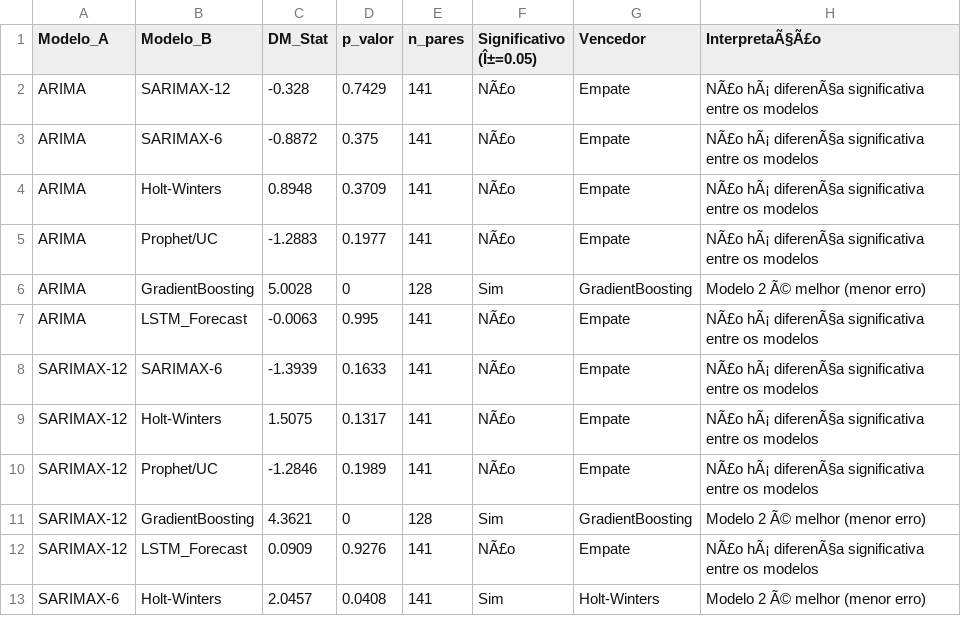
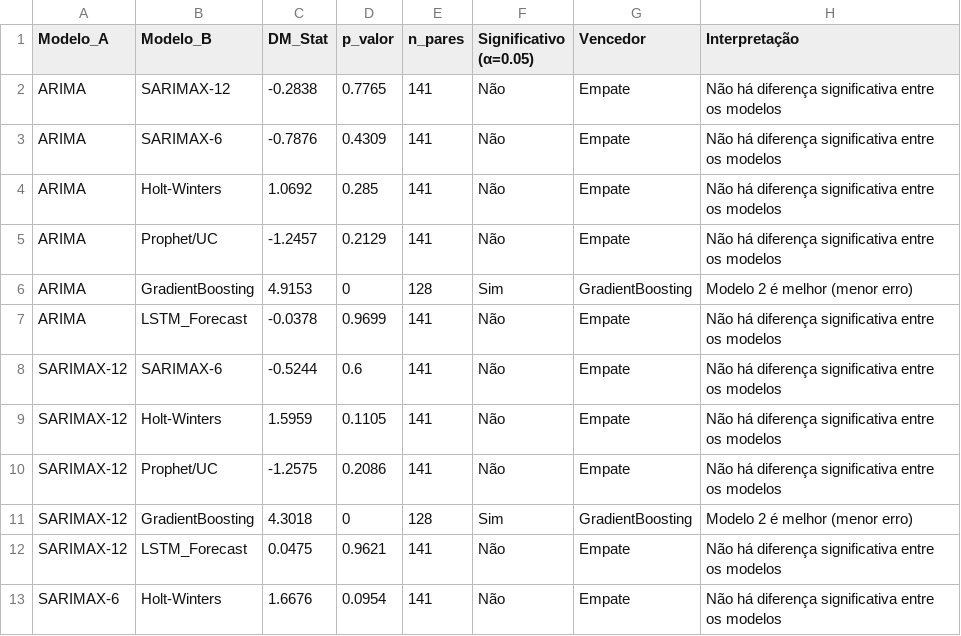
Before and after one commit to adinailson88/malha-previsao-chamados, a CSV file: dados_csv/previsao_diebold_mariano.csv, drawn as a sheet; only a part is shown; the diff covers the shown part only.

```diff
--- a/dados_csv/previsao_diebold_mariano.csv
+++ b/dados_csv/previsao_diebold_mariano.csv
@@ -1,13 +1,13 @@
-Modelo_A,Modelo_B,DM_Stat,p_valor,n_pares,Significativo (Î±=0.05),Vencedor,InterpretaÃ§Ã£o
-ARIMA,SARIMAX-12,-0.328,0.7429,141,NÃ£o,Empate,NÃ£o hÃ¡ diferenÃ§a significativa entre os modelos
-ARIMA,SARIMAX-6,-0.8872,0.375,141,NÃ£o,Empate,NÃ£o hÃ¡ diferenÃ§a significativa entre os modelos
-ARIMA,Holt-Winters,0.8948,0.3709,141,NÃ£o,Empate,NÃ£o hÃ¡ diferenÃ§a significativa entre os modelos
-ARIMA,Prophet/UC,-1.2883,0.1977,141,NÃ£o,Empate,NÃ£o hÃ¡ diferenÃ§a significativa entre os modelos
-ARIMA,GradientBoosting,5.0028,0,128,Sim,GradientBoosting,Modelo 2 Ã© melhor (menor erro)
-ARIMA,LSTM_Forecast,-0.0063,0.995,141,NÃ£o,Empate,NÃ£o hÃ¡ diferenÃ§a significativa entre os modelos
-SARIMAX-12,SARIMAX-6,-1.3939,0.1633,141,NÃ£o,Empate,NÃ£o hÃ¡ diferenÃ§a significativa entre os modelos
-SARIMAX-12,Holt-Winters,1.5075,0.1317,141,NÃ£o,Empate,NÃ£o hÃ¡ diferenÃ§a significativa entre os modelos
-SARIMAX-12,Prophet/UC,-1.2846,0.1989,141,NÃ£o,Empate,NÃ£o hÃ¡ diferenÃ§a significativa entre os modelos
-SARIMAX-12,GradientBoosting,4.3621,0,128,Sim,GradientBoosting,Modelo 2 Ã© melhor (menor erro)
-SARIMAX-12,LSTM_Forecast,0.0909,0.9276,141,NÃ£o,Empate,NÃ£o hÃ¡ diferenÃ§a significativa entre os modelos
-SARIMAX-6,Holt-Winters,2.0457,0.0408,141,Sim,Holt-Winters,Modelo 2 Ã© melhor (menor erro)
+Modelo_A,Modelo_B,DM_Stat,p_valor,n_pares,Significativo (α=0.05),Vencedor,Interpretação
+ARIMA,SARIMAX-12,-0.2838,0.7765,141,Não,Empate,Não há diferença significativa entre os modelos
+ARIMA,SARIMAX-6,-0.7876,0.4309,141,Não,Empate,Não há diferença significativa entre os modelos
+ARIMA,Holt-Winters,1.0692,0.285,141,Não,Empate,Não há diferença significativa entre os modelos
+ARIMA,Prophet/UC,-1.2457,0.2129,141,Não,Empate,Não há diferença significativa entre os modelos
+ARIMA,GradientBoosting,4.9153,0,128,Sim,GradientBoosting,Modelo 2 é melhor (menor erro)
+ARIMA,LSTM_Forecast,-0.0378,0.9699,141,Não,Empate,Não há diferença significativa entre os modelos
+SARIMAX-12,SARIMAX-6,-0.5244,0.6,141,Não,Empate,Não há diferença significativa entre os modelos
+SARIMAX-12,Holt-Winters,1.5959,0.1105,141,Não,Empate,Não há diferença significativa entre os modelos
+SARIMAX-12,Prophet/UC,-1.2575,0.2086,141,Não,Empate,Não há diferença significativa entre os modelos
+SARIMAX-12,GradientBoosting,4.3018,0,128,Sim,GradientBoosting,Modelo 2 é melhor (menor erro)
+SARIMAX-12,LSTM_Forecast,0.0475,0.9621,141,Não,Empate,Não há diferença significativa entre os modelos
+SARIMAX-6,Holt-Winters,1.6676,0.0954,141,Não,Empate,Não há diferença significativa entre os modelos
```
Also changed, not shown: 30 edited cells elsewhere in this file, dados_csv/contexto_sazonal.csv, dados_csv/previsao_crps_multicriterio.csv, 20 other files.
